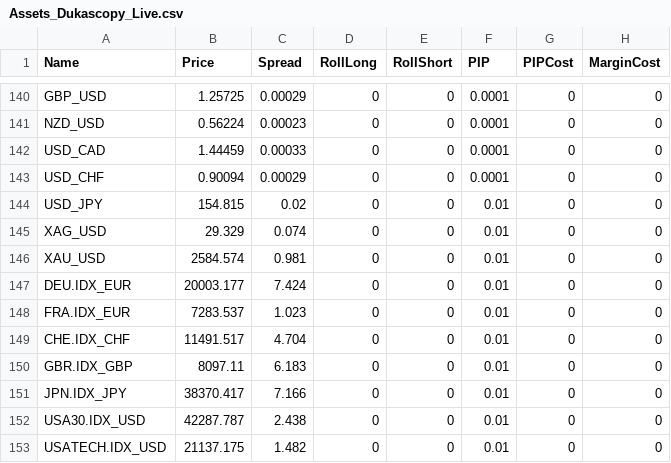
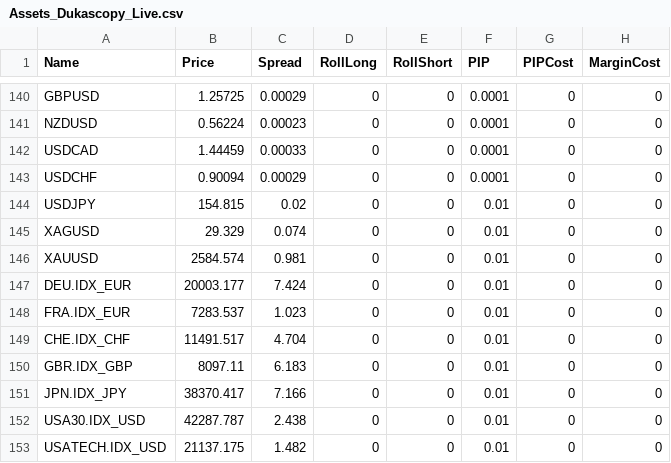
Before and after one commit to kita-berlin/KitaTrader, a CSV file: Files/Assets_Dukascopy_Live.csv, drawn as a sheet; only a part is shown, gaps mark what is left out; the diff covers the shown part only; the diff names each change by its address in the sheet, - before the commit and + after, or states it on an @@ line.

```diff
--- a/Files/Assets_Dukascopy_Live.csv
+++ b/Files/Assets_Dukascopy_Live.csv
-A140 (Name): GBP_USD
+A140 (Name): GBPUSD
-A141 (Name): NZD_USD
+A141 (Name): NZDUSD
-A142 (Name): USD_CAD
+A142 (Name): USDCAD
-A143 (Name): USD_CHF
+A143 (Name): USDCHF
-A144 (Name): USD_JPY
+A144 (Name): USDJPY
-A145 (Name): XAG_USD
+A145 (Name): XAGUSD
-A146 (Name): XAU_USD
+A146 (Name): XAUUSD
```
Also changed, not shown: 54 edited cells elsewhere in this file, 17 other files.
